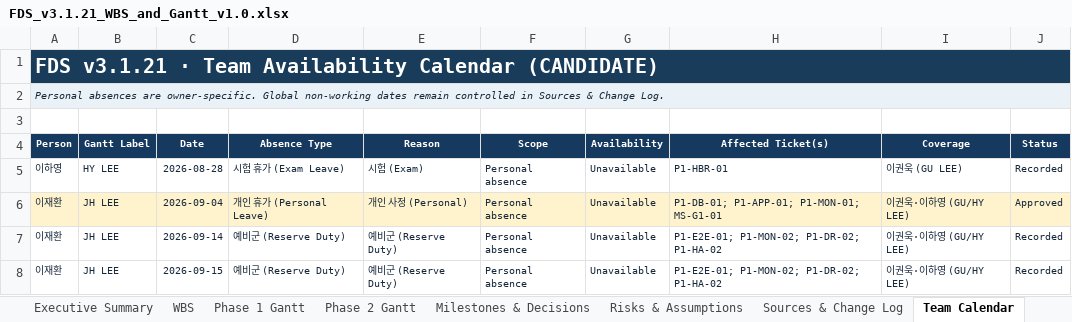
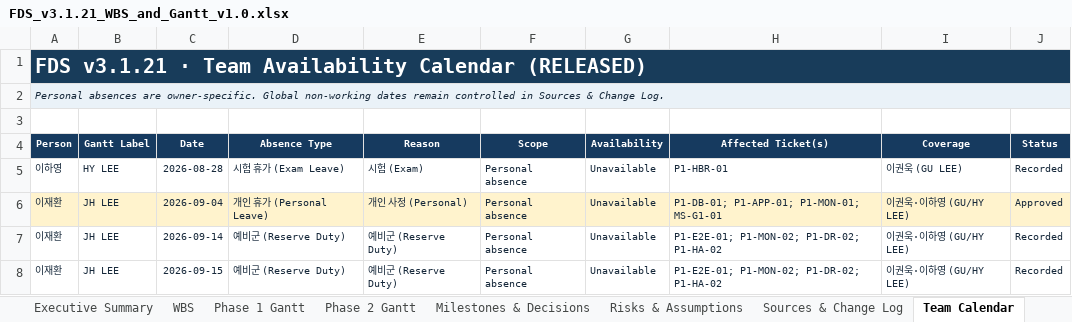
Before and after one commit to 321Team/fds-project-baseline, an Excel workbook: wbs/FDS_v3.1.21_WBS_and_Gantt_v1.0.xlsx, sheet Team Calendar, drawn as a sheet; only a part is shown; values as stored, in another font and other column widths than the file's, no borders; the diff names each change by its address in the sheet, - before the commit and + after, or states it on an @@ line.

Commit message:
docs(v3.1.21): finalize release metadata and distribution checksums

```diff
--- a/wbs/FDS_v3.1.21_WBS_and_Gantt_v1.0.xlsx (sheet Team Calendar)
+++ b/wbs/FDS_v3.1.21_WBS_and_Gantt_v1.0.xlsx (sheet Team Calendar)
-A1 (Person): …Availability Calendar (CANDIDATE)
+A1 (Person): …Availability Calendar (RELEASED)
```
Also changed, not shown: sheet Executive Summary, sheet Sources & Change Log, sheet WBS, sheet Risks & Assumptions, sheet Milestones & Decisions, sheet Phase 2 Gantt, 1 more sheet, charts or pictures, 12 other files.
